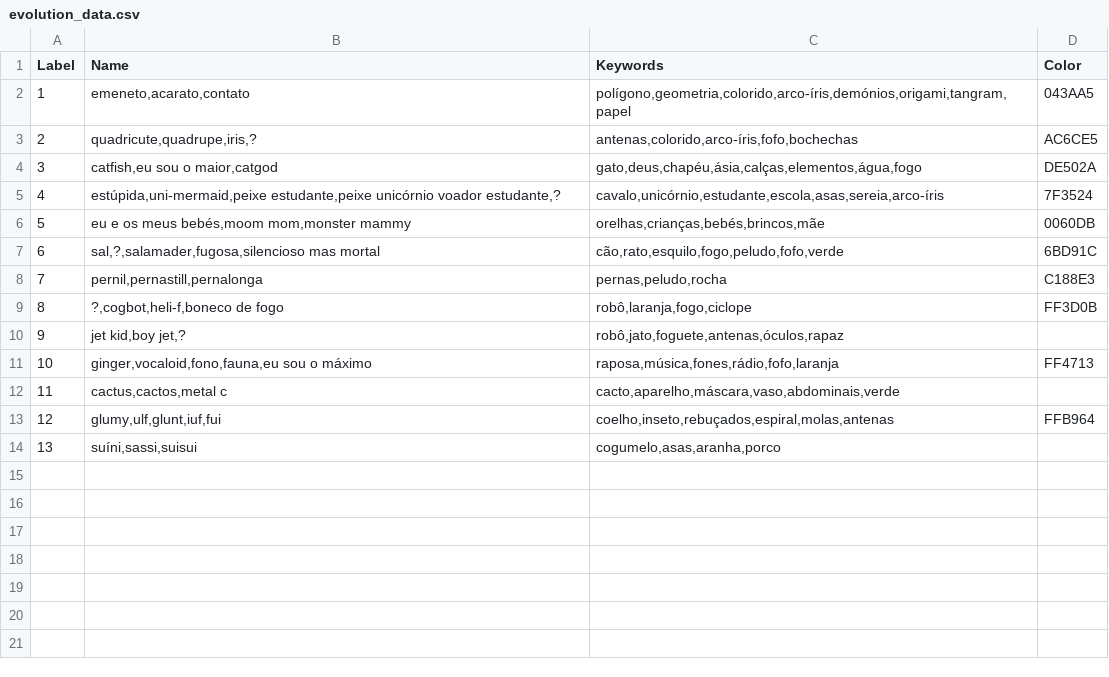
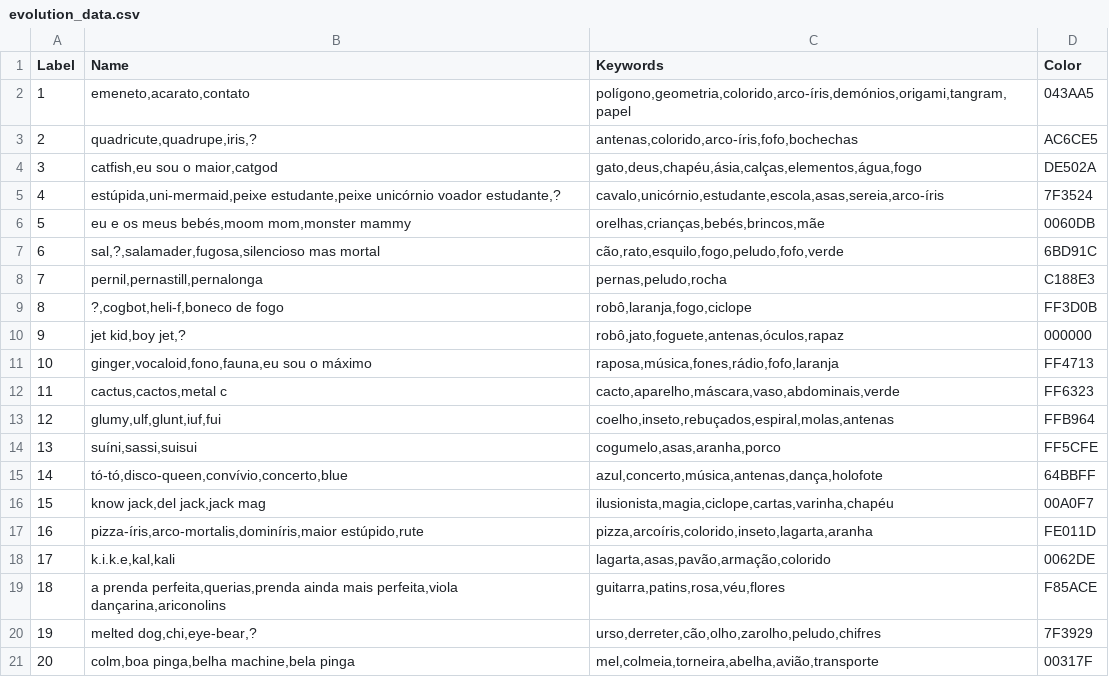
Before and after one commit to Alcachofraz/Alcachofraz.github.io, a CSV file: assets/assets/data/evolution_data.csv, drawn as a sheet.

```diff
--- a/assets/assets/data/evolution_data.csv
+++ b/assets/assets/data/evolution_data.csv
@@ -9,6 +9,13 @@ Label,Name,Keywords,Color
 8,"?,cogbot,heli-f,boneco de fogo","robô,laranja,fogo,ciclope",FF3D0B
-9,"jet kid,boy jet,?","robô,jato,foguete,antenas,óculos,rapaz",
+9,"jet kid,boy jet,?","robô,jato,foguete,antenas,óculos,rapaz",000000
 10,"ginger,vocaloid,fono,fauna,eu sou o máximo","raposa,música,fones,rádio,fofo,laranja",FF4713
-11,"cactus,cactos,metal c","cacto,aparelho,máscara,vaso,abdominais,verde",
+11,"cactus,cactos,metal c","cacto,aparelho,máscara,vaso,abdominais,verde",FF6323
 12,"glumy,ulf,glunt,iuf,fui","coelho,inseto,rebuçados,espiral,molas,antenas",FFB964
-13,"suíni,sassi,suisui","cogumelo,asas,aranha,porco",
+13,"suíni,sassi,suisui","cogumelo,asas,aranha,porco",FF5CFE
+14,"tó-tó,disco-queen,convívio,concerto,blue","azul,concerto,música,antenas,dança,holofote",64BBFF
+15,"know jack,del jack,jack mag","ilusionista,magia,ciclope,cartas,varinha,chapéu",00A0F7
+16,"pizza-íris,arco-mortalis,dominíris,maior estúpido,rute","pizza,arcoíris,colorido,inseto,lagarta,aranha",FE011D
+17,"k.i.k.e,kal,kali","lagarta,asas,pavão,armação,colorido",0062DE
+18,"a prenda perfeita,querias,prenda ainda mais perfeita,viola dançarina,ariconolins","guitarra,patins,rosa,véu,flores",F85ACE
+19,"melted dog,chi,eye-bear,?","urso,derreter,cão,olho,zarolho,peludo,chifres",7F3929
+20,"colm,boa pinga,belha machine,bela pinga","mel,colmeia,torneira,abelha,avião,transporte",00317F
```
Also changed, not shown: 39 other files.
